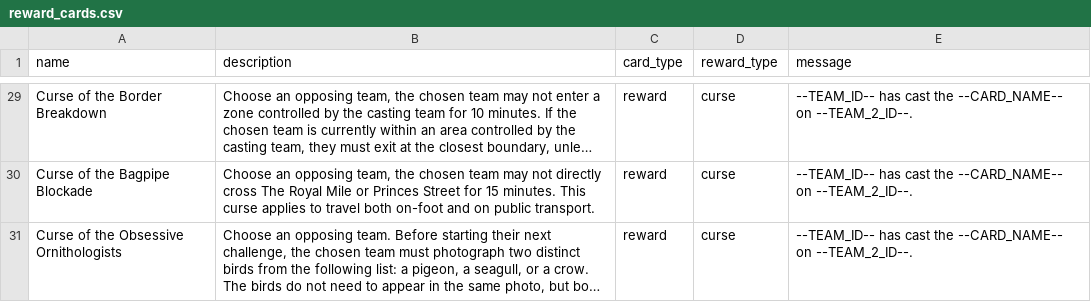
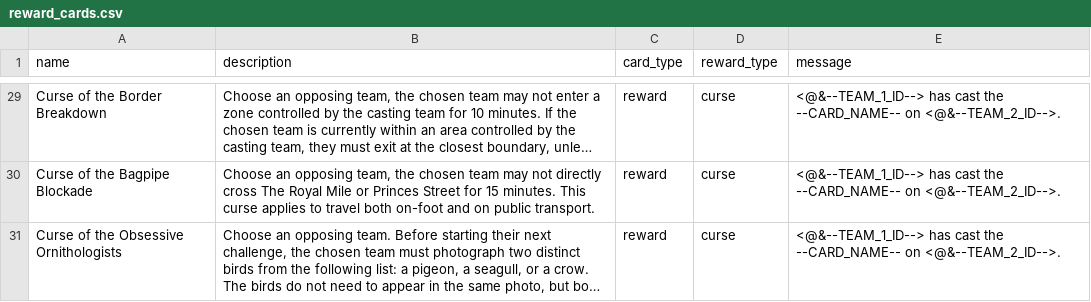
Before and after one commit to adamlaycock/EdinburghJetLag, a CSV file: reward_cards.csv, drawn as a sheet; only a part is shown, gaps mark what is left out; long unchanged cells end in …; the diff covers the shown part only; the diff names each change by its address in the sheet, - before the commit and + after, or states it on an @@ line.

```diff
--- a/reward_cards.csv
+++ b/reward_cards.csv
-E29:E31 (message): --TEAM_ID-- has cast the --CARD_NAME-- on --TEAM_2_ID--.
+E29:E31 (message): <@&--TEAM_1_ID--> has cast the --CARD_NAME-- on <@&--TEAM_2_ID-->.
```
Also changed, not shown: 27 edited cells elsewhere in this file, 1 other file.
